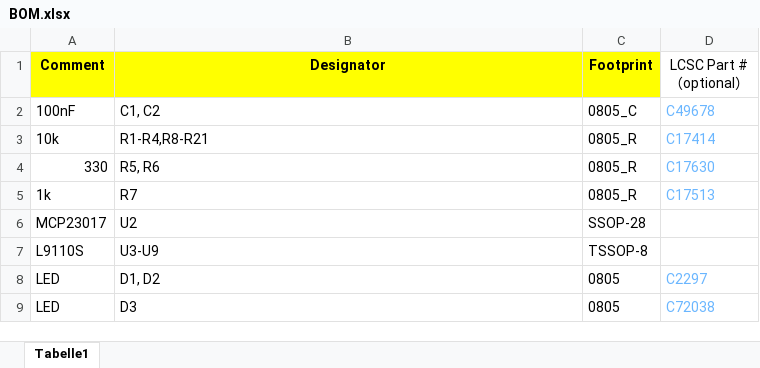
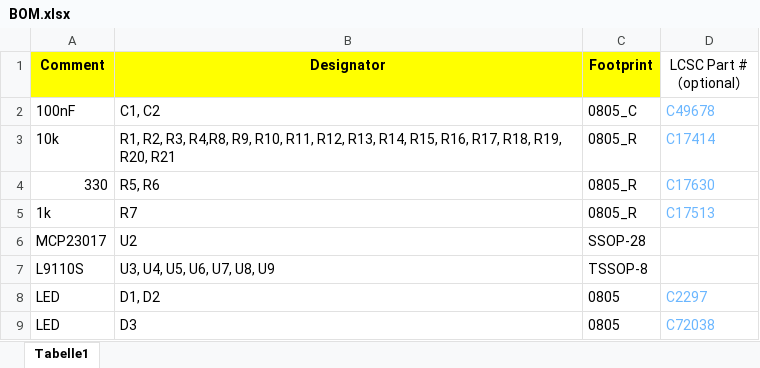
Before and after one commit to jp112sdl/EM7SEG, an Excel workbook: PCB/EM7SEG_DRIVER_L9110S/gerber/BOM/BOM.xlsx, sheet Tabelle1, drawn as a sheet; values as stored, in another font and other column widths than the file's, no borders; the diff names each change by its address in the sheet, - before the commit and + after, or states it on an @@ line.

Commit message:
fix parts enumeration

```diff
--- a/PCB/EM7SEG_DRIVER_L9110S/gerber/BOM/BOM.xlsx (sheet Tabelle1)
+++ b/PCB/EM7SEG_DRIVER_L9110S/gerber/BOM/BOM.xlsx (sheet Tabelle1)
-B3 (Designator): R1-R4,R8-R21
+B3 (Designator): R1, R2, R3, R4,R8, R9, R10, R11, R12, R13, R14, R15, R16, R17, R18, R19, R20, R21
-B7 (Designator): U3-U9
+B7 (Designator): U3, U4, U5, U6, U7, U8, U9
```
